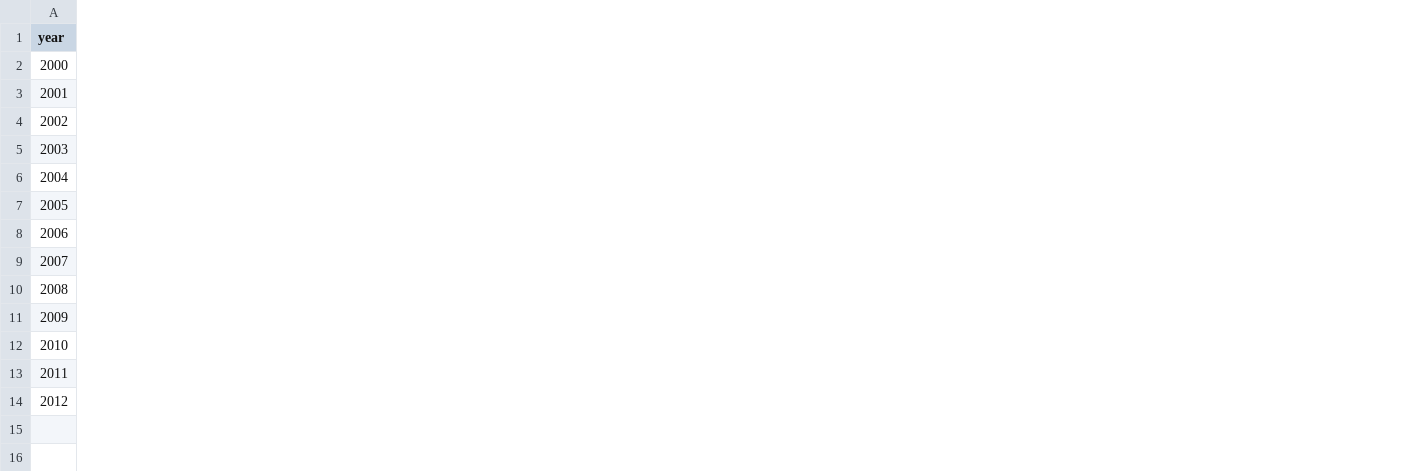
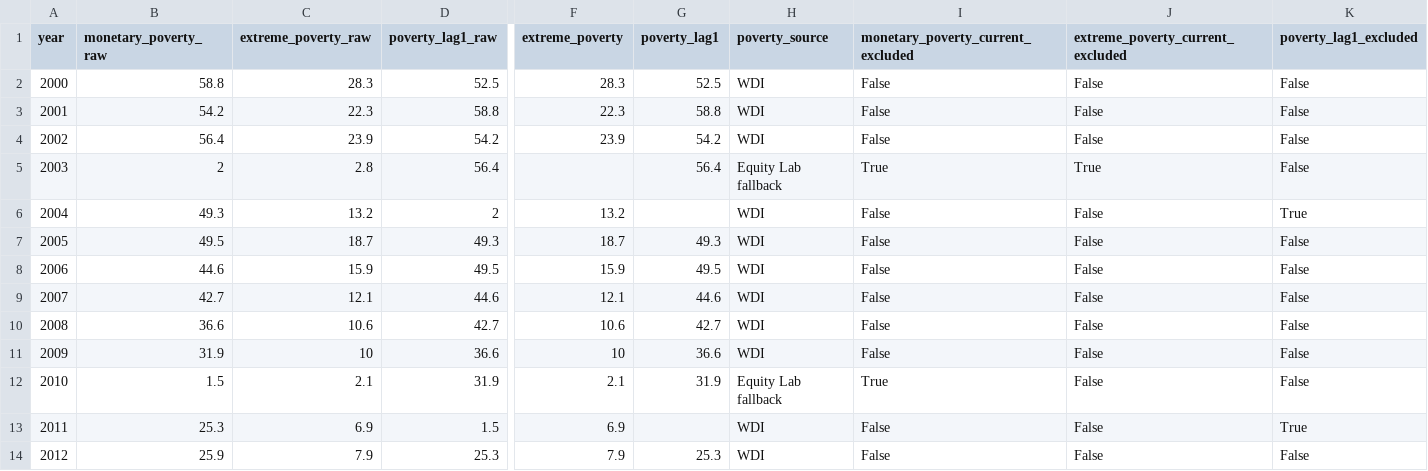
Before and after one commit to MonicaCT/poverty-informality-social-protection-lac, a CSV file: outputs/figures/phase3_figure_18_bolivia_policy_timeline_data.csv, drawn as a sheet; only a part is shown, gaps mark what is left out; the diff covers the shown part only; the diff names each change by its address in the sheet, - before the commit and + after, or states it on an @@ line.

Commit message:
audit Equity Lab fallbacks and finalize phase 3 visuals

```diff
--- a/outputs/figures/phase3_figure_18_bolivia_policy_timeline_data.csv
+++ b/outputs/figures/phase3_figure_18_bolivia_policy_timeline_data.csv
+column B (monetary_poverty_raw), rows 2-14: 58.8 | 54.2 | 56.4 | 2 | 49.3 | 49.5 | 44.6 | 42.7 | 36.6 | 31.9 | 1.5 | 25.3 | 25.9
+column C (extreme_poverty_raw), rows 2-14: 28.3 | 22.3 | 23.9 | 2.8 | 13.2 | 18.7 | 15.9 | 12.1 | 10.6 | 10 | 2.1 | 6.9 | 7.9
+column D (poverty_lag1_raw), rows 2-14: 52.5 | 58.8 | 54.2 | 56.4 | 2 | 49.3 | 49.5 | 44.6 | 42.7 | 36.6 | 31.9 | 1.5 | 25.3
+column F (extreme_poverty), rows 2-14: 28.3 | 22.3 | 23.9 |  | 13.2 | 18.7 | 15.9 | 12.1 | 10.6 | 10 | 2.1 | 6.9 | 7.9
+column G (poverty_lag1), rows 2-14: 52.5 | 58.8 | 54.2 | 56.4 |  | 49.3 | 49.5 | 44.6 | 42.7 | 36.6 | 31.9 |  | 25.3
+column H (poverty_source), rows 2-14: WDI | WDI | WDI | Equity Lab fallback | WDI | WDI | WDI | WDI | WDI | WDI | Equity Lab fallback | WDI | WDI
+column I, rows 1-14: monetary_poverty_current_excluded | False | False | False | True | False | False | False | False | False | False | True | False | False
+column J (extreme_poverty_current_excluded), rows 2-14: False | False | False | True | False | False | False | False | False | False | False | False | False
+column K (poverty_lag1_excluded), rows 2-14: False | False | False | False | True | False | False | False | False | False | False | True | False
```
Also changed, not shown: 3 added columns and 2 edited cells elsewhere in this file, outputs/figures/phase3_figure_17_specification_curve_data.csv, 8 other files.
